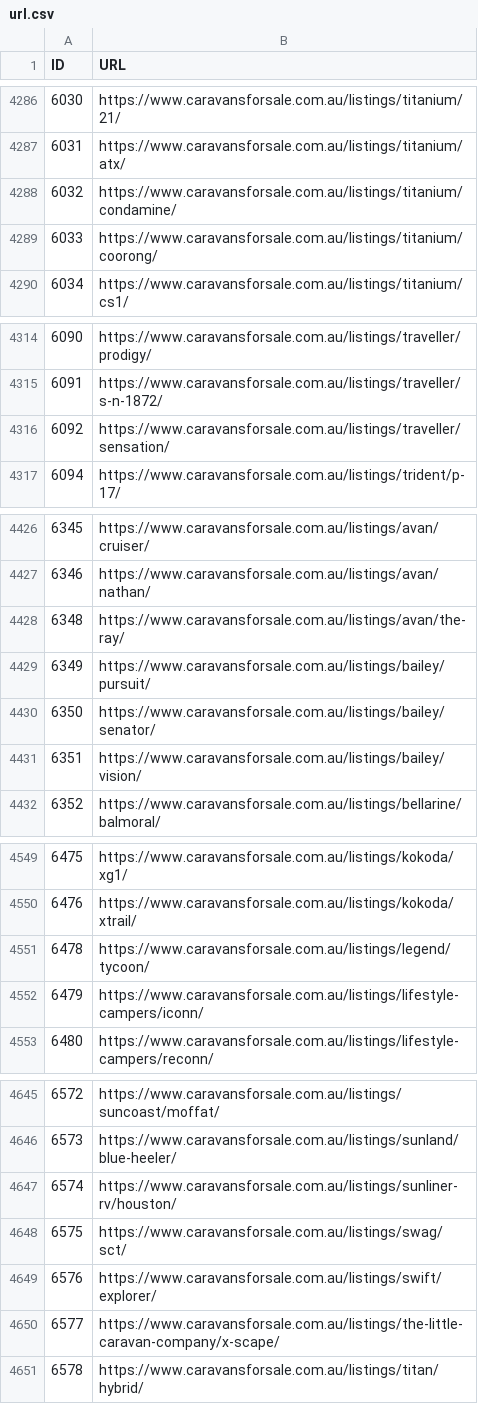
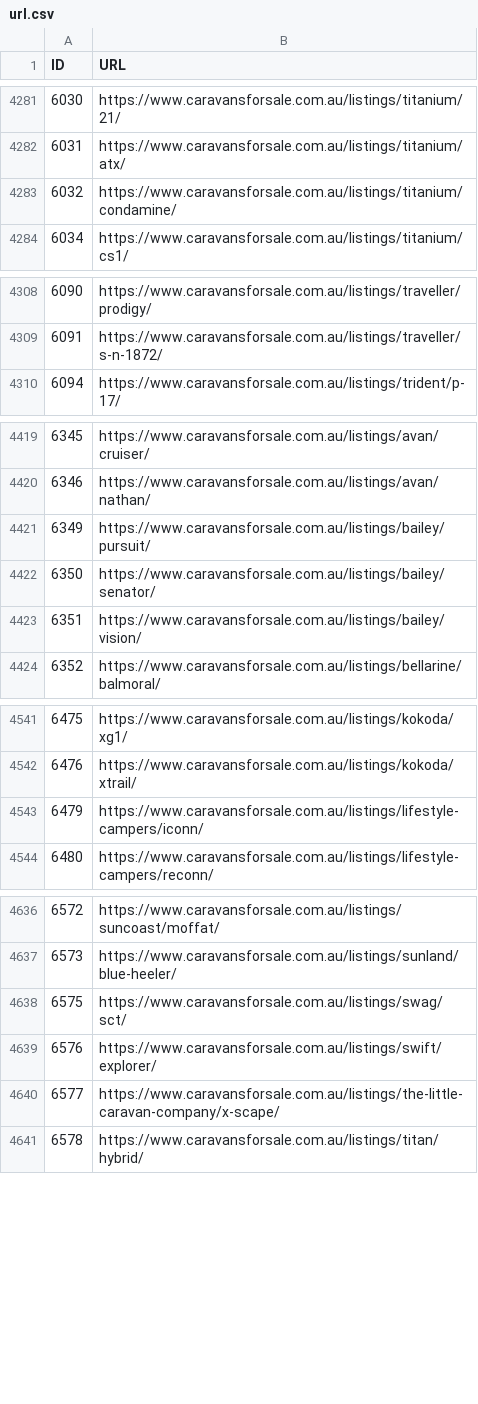
Before and after one commit to sangeethaWeblogix/cfs, a CSV file: src/app/url.csv, drawn as a sheet; only a part is shown, gaps mark what is left out; the diff covers the shown part only.

```diff
--- a/src/app/url.csv
+++ b/src/app/url.csv
@@ -4288,3 +4283,2 @@ ID	URL
 6032	https://www.caravansforsale.com.au/listings/titanium/condamine/
-6033	https://www.caravansforsale.com.au/listings/titanium/coorong/
 6034	https://www.caravansforsale.com.au/listings/titanium/cs1/
@@ -4315,3 +4309,2 @@ ID	URL
 6091	https://www.caravansforsale.com.au/listings/traveller/s-n-1872/
-6092	https://www.caravansforsale.com.au/listings/traveller/sensation/
 6094	https://www.caravansforsale.com.au/listings/trident/p-17/
@@ -4427,3 +4420,2 @@ ID	URL
 6346	https://www.caravansforsale.com.au/listings/avan/nathan/
-6348	https://www.caravansforsale.com.au/listings/avan/the-ray/
 6349	https://www.caravansforsale.com.au/listings/bailey/pursuit/
@@ -4550,3 +4542,2 @@ ID	URL
 6476	https://www.caravansforsale.com.au/listings/kokoda/xtrail/
-6478	https://www.caravansforsale.com.au/listings/legend/tycoon/
 6479	https://www.caravansforsale.com.au/listings/lifestyle-campers/iconn/
@@ -4646,3 +4637,2 @@ ID	URL
 6573	https://www.caravansforsale.com.au/listings/sunland/blue-heeler/
-6574	https://www.caravansforsale.com.au/listings/sunliner-rv/houston/
 6575	https://www.caravansforsale.com.au/listings/swag/sct/
```
Also changed, not shown: 54 added rows and 5 removed rows elsewhere in this file, 5 other files.
